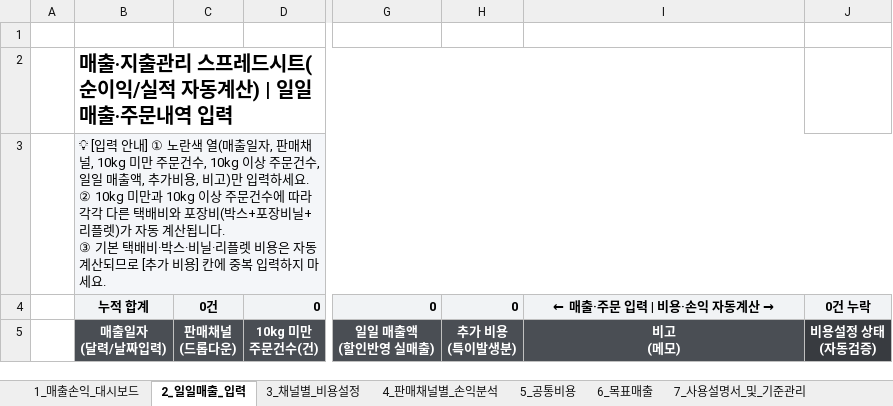
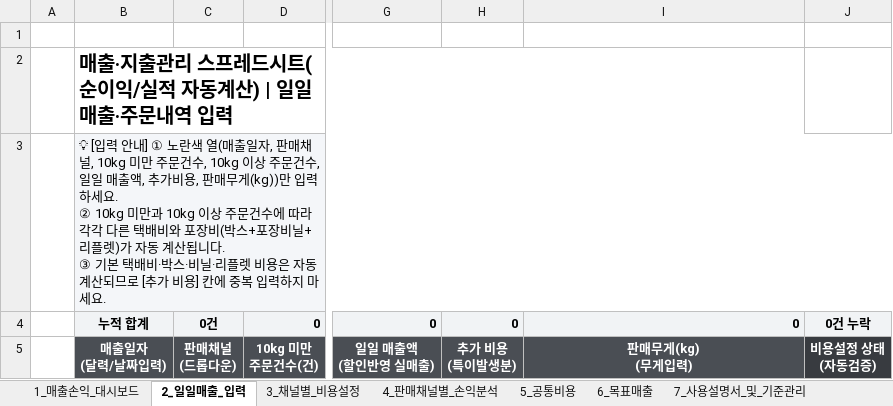
Before and after one commit to maangouniverse/sales-profit-excel-manager, an Excel workbook: 거래처별_매출순이익_관리프로그램.xlsx, sheet 2_일일매출_입력, drawn as a sheet; only a part is shown, gaps mark what is left out; values as stored, in another font and other column widths than the file's, no borders; conditional formats not drawn; ↵ is a line break in a cell; the diff names each change by its address in the sheet, - before the commit and + after, or states it on an @@ line.

```diff
--- a/거래처별_매출순이익_관리프로그램.xlsx (sheet 2_일일매출_입력)
+++ b/거래처별_매출순이익_관리프로그램.xlsx (sheet 2_일일매출_입력)
-B3: …가비용, 비고)만 입력…
+B3: …가비용, 판매무게(kg))만 입력…
-I4: ← 매출·주문 입력 | 비용·손익 자동계산
+I4: → 0
-I4 alignment: center
+I4 alignment: right
-I5: 비고 ↵ (메모)
+I5: 판매무게(kg) ↵ (무게입력)
```
Also changed, not shown: 4 other files.
